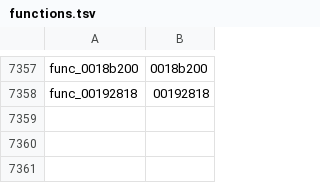
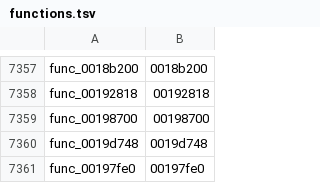
Before and after one commit to GovanifY/kh2, a TSV file: functions.tsv, drawn as a sheet; only a part is shown, gaps mark what is left out.

```diff
--- a/functions.tsv
+++ b/functions.tsv
@@ -7358 +7358,4 @@ func_0018b200	0018b200
 func_00192818	00192818
+func_00198700	00198700
+func_0019d748	0019d748
+func_00197fe0	00197fe0
```
Also changed, not shown: 4 other files.
